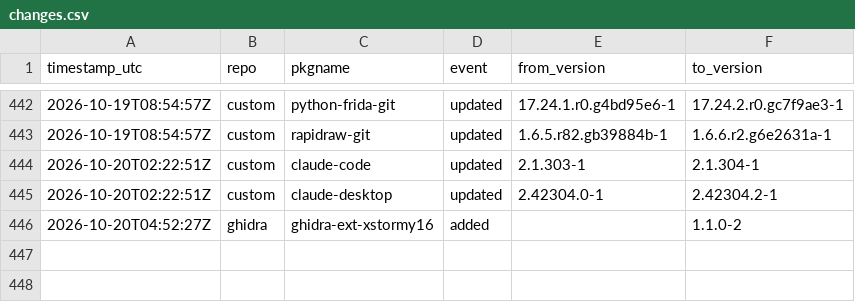
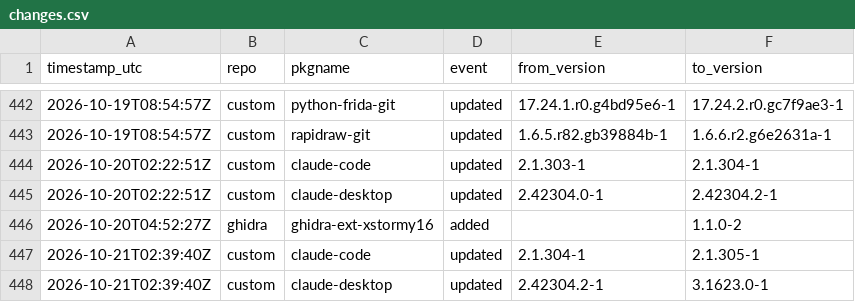
Before and after one commit to xerootg/xerootg.github.io, a CSV file: data/changes.csv, drawn as a sheet; only a part is shown, gaps mark what is left out; the diff names each change by its address in the sheet, - before the commit and + after, or states it on an @@ line.

```diff
--- a/data/changes.csv
+++ b/data/changes.csv
+row 447: 2026-10-21T02:39:40Z | custom | claude-code | updated | 2.1.304-1 | 2.1.305-1
+row 448: 2026-10-21T02:39:40Z | custom | claude-desktop | updated | 2.42304.2-1 | 3.1623.0-1
```
Also changed, not shown: data/packages.csv, 2 other files.
